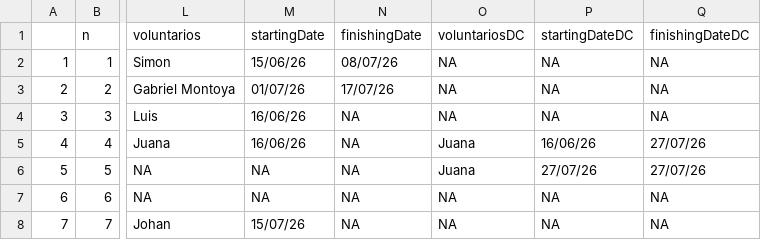
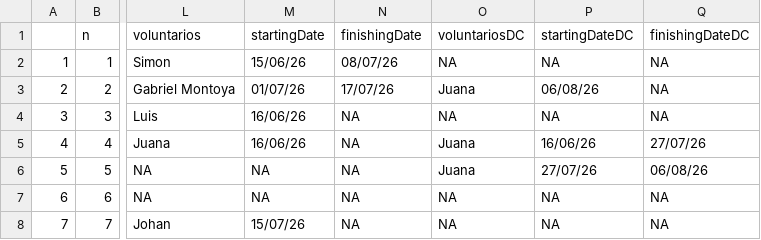
Before and after one commit to epigdatabase/EpIG_volunteership, a CSV file: data/Georreferencing/georeferencing_audit_summary.csv, drawn as a sheet; only a part is shown, gaps mark what is left out; the diff names each change by its address in the sheet, - before the commit and + after, or states it on an @@ line.

```diff
--- a/data/Georreferencing/georeferencing_audit_summary.csv
+++ b/data/Georreferencing/georeferencing_audit_summary.csv
-O3 (voluntariosDC): NA
+O3 (voluntariosDC): Juana
-P3 (startingDateDC): NA
+P3 (startingDateDC): 06/08/26
-Q6 (finishingDateDC): 27/07/26
+Q6 (finishingDateDC): 06/08/26
```
Also changed, not shown: 1 other file.
